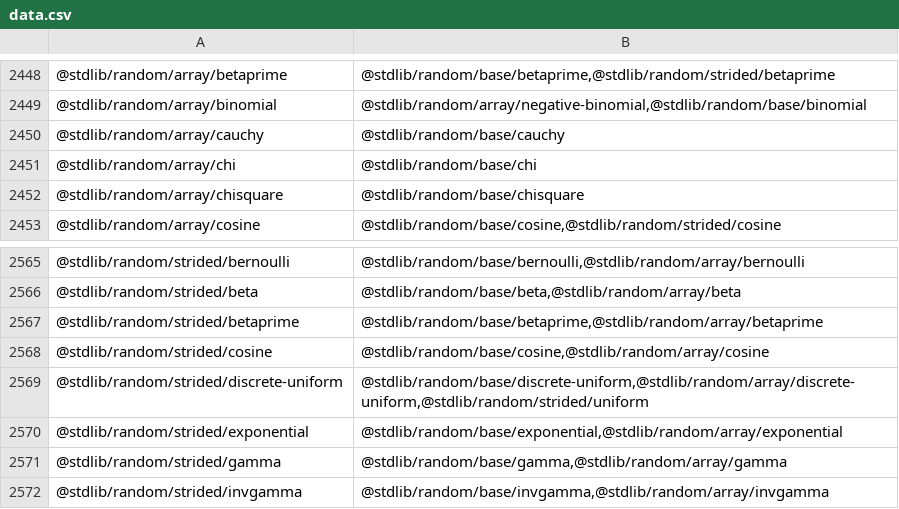
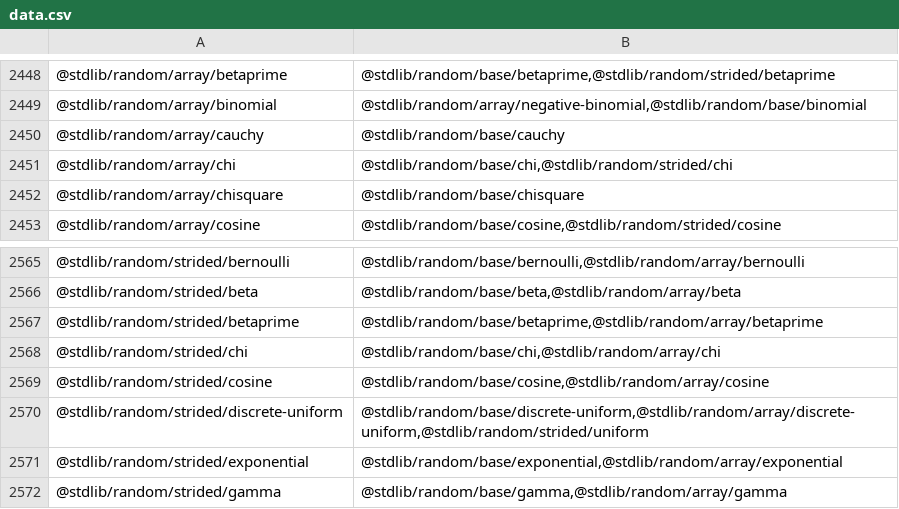
Before and after one commit to stdlib-js/namespace, a CSV file: pkg2related/data/data.csv, drawn as a sheet; only a part is shown, gaps mark what is left out; the shorter side is filled out with more unchanged rows.

```diff
--- a/pkg2related/data/data.csv
+++ b/pkg2related/data/data.csv
@@ -2450,3 +2450,3 @@
 "@stdlib/random/array/cauchy","@stdlib/random/base/cauchy"
-"@stdlib/random/array/chi","@stdlib/random/base/chi"
+"@stdlib/random/array/chi","@stdlib/random/base/chi,@stdlib/random/strided/chi"
 "@stdlib/random/array/chisquare","@stdlib/random/base/chisquare"
@@ -2567,2 +2567,3 @@
 "@stdlib/random/strided/betaprime","@stdlib/random/base/betaprime,@stdlib/random/array/betaprime"
+"@stdlib/random/strided/chi","@stdlib/random/base/chi,@stdlib/random/array/chi"
 "@stdlib/random/strided/cosine","@stdlib/random/base/cosine,@stdlib/random/array/cosine"
```
Also changed, not shown: alias2pkg/data/data.csv, alias2related/data/data.csv, 16 other files.
